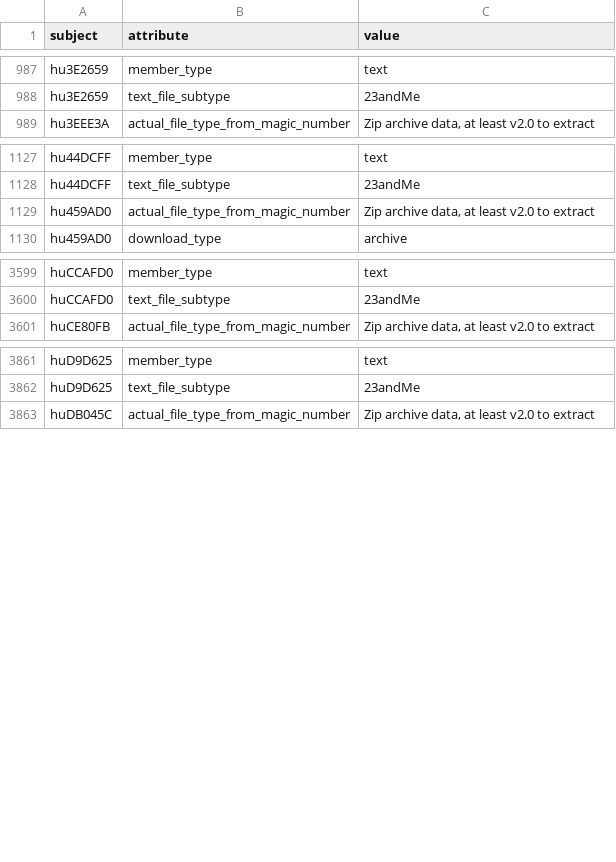
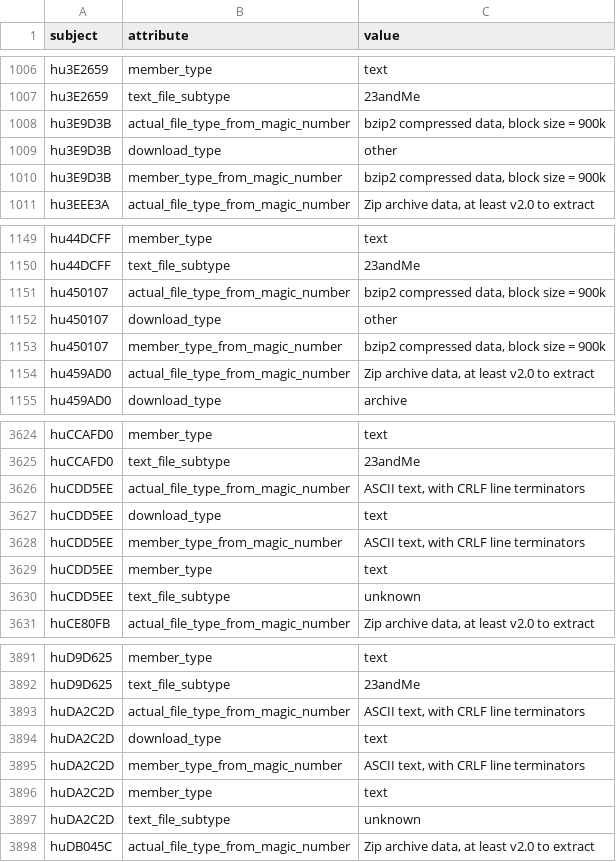
Before and after one commit to pbchase/gms6804-group3-project, a CSV file: combined_conversion_log.csv, drawn as a sheet; only a part is shown, gaps mark what is left out; the diff covers the shown part only; the diff names each change by its address in the sheet, - before the commit and + after, or states it on an @@ line.

Commit message:
Update conversion logs to reflect changes to downloaded files and logging

```diff
--- a/combined_conversion_log.csv
+++ b/combined_conversion_log.csv
+row 1008: hu3E9D3B | actual_file_type_from_magic_number | bzip2 compressed data, block size = 900k
+row 1009: hu3E9D3B | download_type | other
+row 1010: hu3E9D3B | member_type_from_magic_number | bzip2 compressed data, block size = 900k
+row 1151: hu450107 | actual_file_type_from_magic_number | bzip2 compressed data, block size = 900k
+row 1152: hu450107 | download_type | other
+row 1153: hu450107 | member_type_from_magic_number | bzip2 compressed data, block size = 900k
+row 3626: huCDD5EE | actual_file_type_from_magic_number | ASCII text, with CRLF line terminators
+row 3627: huCDD5EE | download_type | text
+row 3628: huCDD5EE | member_type_from_magic_number | ASCII text, with CRLF line terminators
+row 3629: huCDD5EE | member_type | text
+row 3630: huCDD5EE | text_file_subtype | unknown
+row 3893: huDA2C2D | actual_file_type_from_magic_number | ASCII text, with CRLF line terminators
+row 3894: huDA2C2D | download_type | text
+row 3895: huDA2C2D | member_type_from_magic_number | ASCII text, with CRLF line terminators
+row 3896: huDA2C2D | member_type | text
+row 3897: huDA2C2D | text_file_subtype | unknown
```
Also changed, not shown: 44 added rows and 5 edited cells elsewhere in this file, conversion_log.csv.
